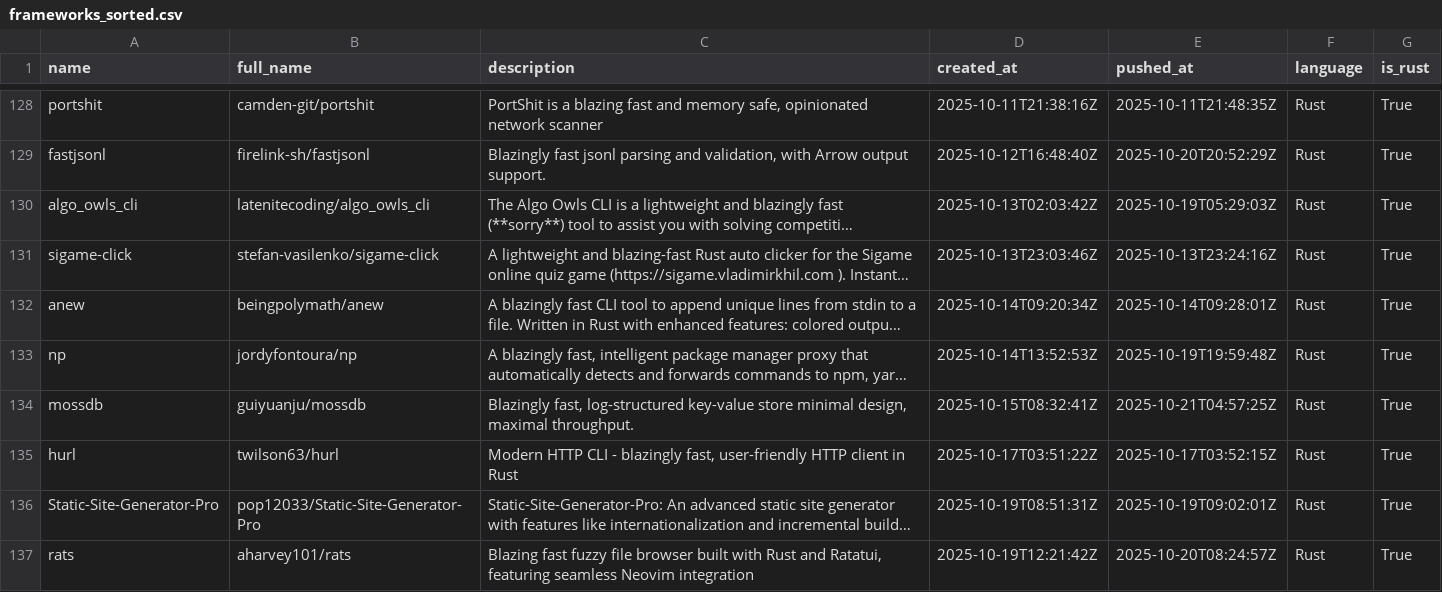
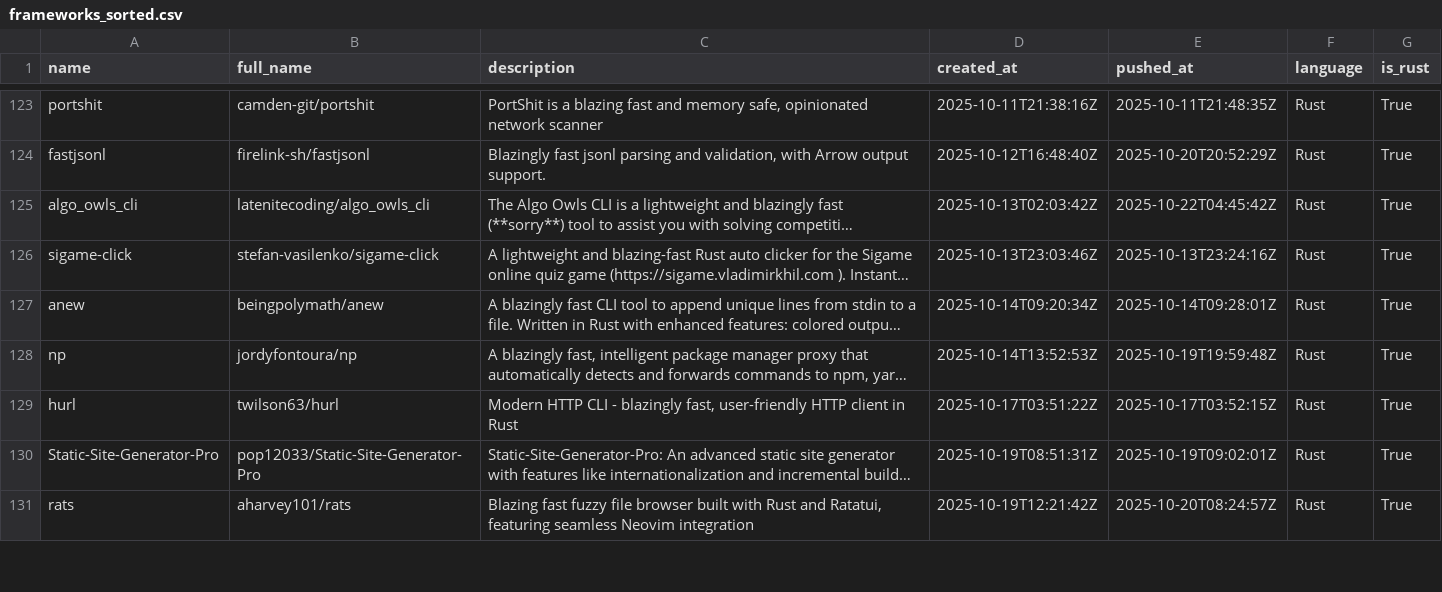
Before and after one commit to ninpnin/days-since-blazingly-fast, a CSV file: data/frameworks_sorted.csv, drawn as a sheet; only a part is shown, gaps mark what is left out; long unchanged cells end in …; removed rows and columns are numbered as before the commit, all else as after; the diff covers the shown part only; the diff names each change by its address in the sheet, - before the commit and + after, or states it on an @@ line.

```diff
--- a/data/frameworks_sorted.csv
+++ b/data/frameworks_sorted.csv
-E125 (pushed_at): 2025-10-19T05:29:03Z
+E125 (pushed_at): 2025-10-22T04:45:42Z
-row 134: mossdb | guiyuanju/mossdb | Blazingly fast, log-structured key-value store minimal design, maximal throughput. | 2025-10-15T08:32:41Z | 2025-10-21T04:57:25Z | Rust | True
```
Also changed, not shown: 3 added rows, 5 removed rows and 42 edited cells elsewhere in this file, data/aggregated_results.csv, data/sample.csv, 6 other files.
